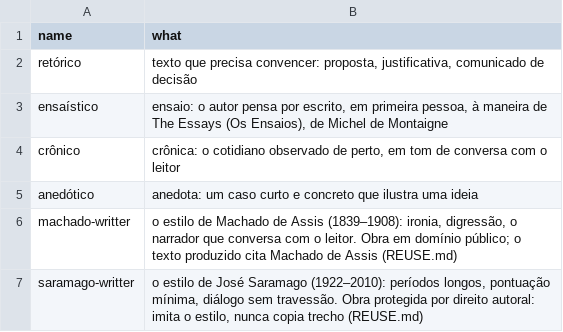
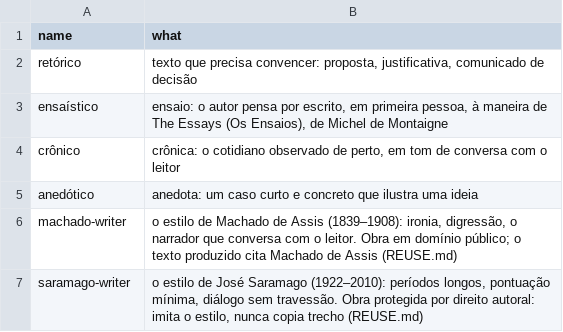
Before and after one commit to h0ffmann/ptbr-writer, a TSV file: site/data/planned.tsv, drawn as a sheet.

```diff
--- a/site/data/planned.tsv
+++ b/site/data/planned.tsv
@@ -5,3 +5,3 @@ crônico	crônica: o cotidiano observado de perto, em tom de conversa com o leit
 anedótico	anedota: um caso curto e concreto que ilustra uma ideia
-machado-writter	o estilo de Machado de Assis (1839–1908): ironia, digressão, o narrador que conversa com o leitor. Obra em domínio público; o texto produzido cita Machado de Assis (REUSE.md)
-saramago-writter	o estilo de José Saramago (1922–2010): períodos longos, pontuação mínima, diálogo sem travessão. Obra protegida por direito autoral: imita o estilo, nunca copia trecho (REUSE.md)
+machado-writer	o estilo de Machado de Assis (1839–1908): ironia, digressão, o narrador que conversa com o leitor. Obra em domínio público; o texto produzido cita Machado de Assis (REUSE.md)
+saramago-writer	o estilo de José Saramago (1922–2010): períodos longos, pontuação mínima, diálogo sem travessão. Obra protegida por direito autoral: imita o estilo, nunca copia trecho (REUSE.md)
```
Also changed, not shown: site/data/roadmap.tsv, skills/ptbr-routing/routes.tsv, 45 other files.
